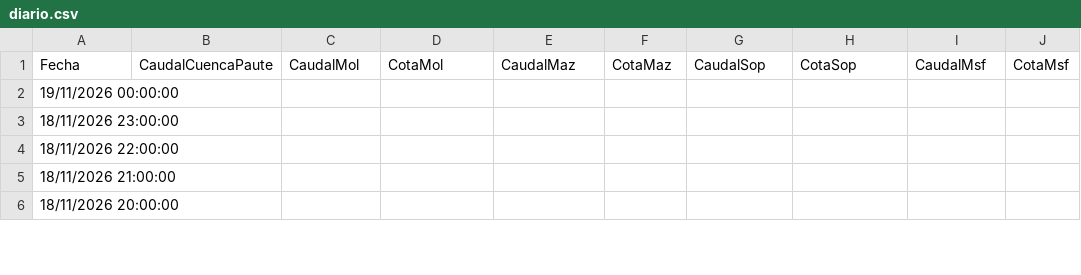
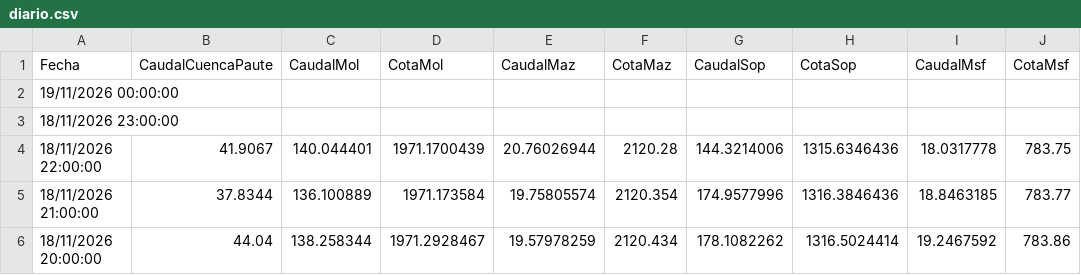
Before and after one commit to davidmunoz-create/hidroelectricamazar, a CSV file: data/diario.csv, drawn as a sheet; only a part is shown; the diff covers the shown part only.

```diff
--- a/data/diario.csv
+++ b/data/diario.csv
@@ -3,4 +3,4 @@ Fecha,CaudalCuencaPaute,CaudalMol,CotaMol,CaudalMaz,CotaMaz,CaudalSop,CotaSop,Ca
 "18/11/2026 23:00:00",,,,,,,,,
-"18/11/2026 22:00:00",,,,,,,,,
-"18/11/2026 21:00:00",,,,,,,,,
-"18/11/2026 20:00:00",,,,,,,,,
+"18/11/2026 22:00:00",41.9067,140.044401,1971.1700439,20.76026944,2120.28,144.3214006,1315.6346436,18.0317778,783.75
+"18/11/2026 21:00:00",37.8344,136.100889,1971.173584,19.75805574,2120.354,174.9577996,1316.3846436,18.8463185,783.77
+"18/11/2026 20:00:00",44.04,138.258344,1971.2928467,19.57978259,2120.434,178.1082262,1316.5024414,19.2467592,783.86
```
Also changed, not shown: 26 edited cells elsewhere in this file, data/mensual.csv.
